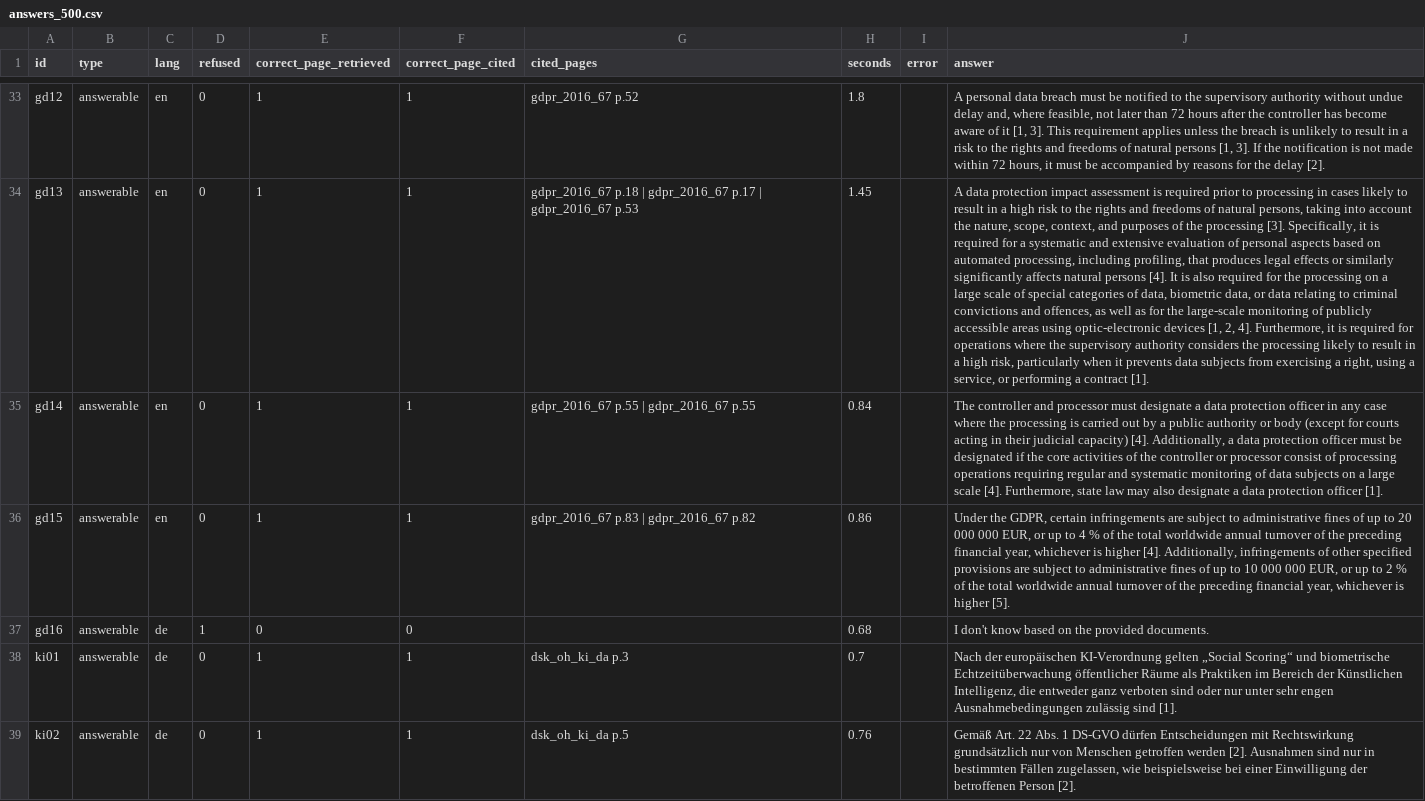
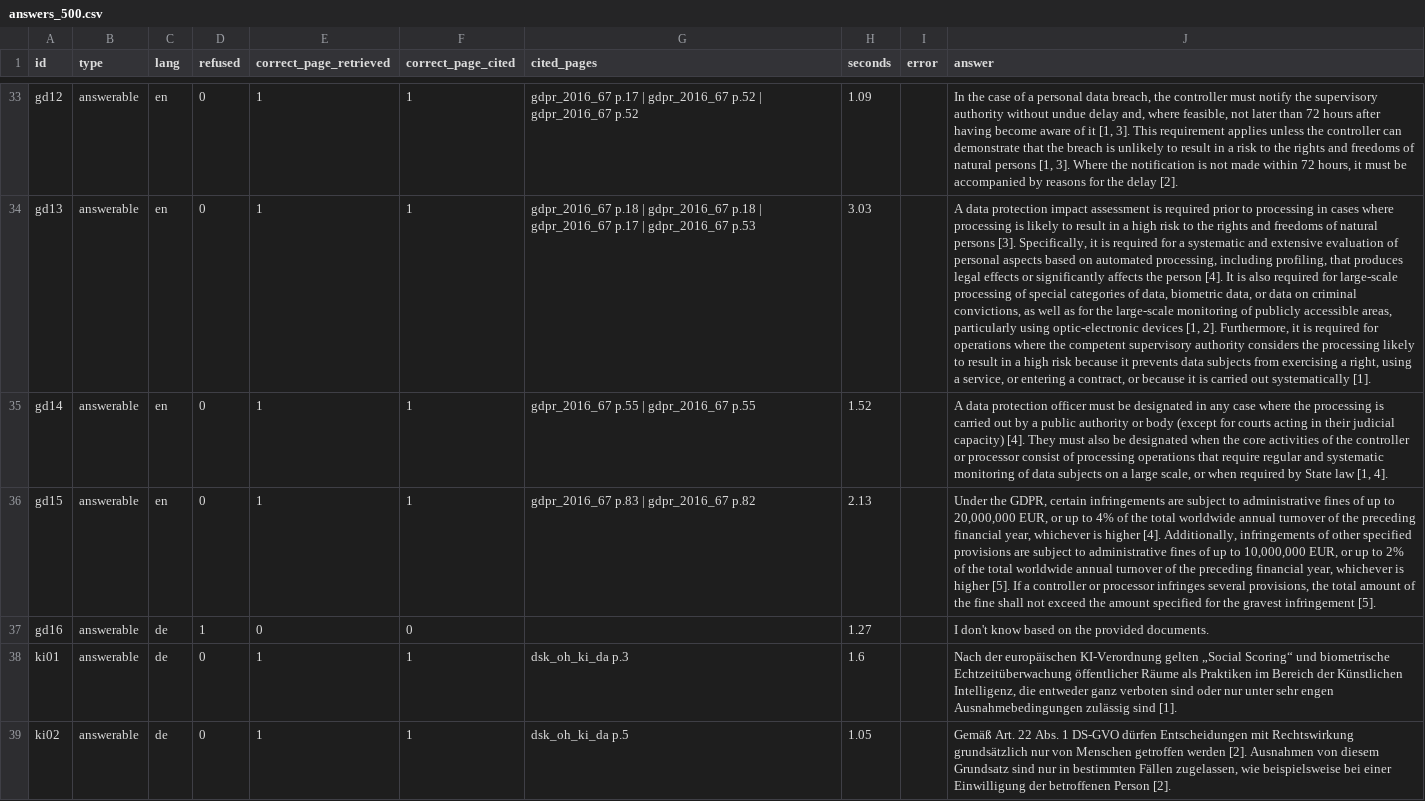
Before and after one commit to mirilkikani/ask-the-rules-rag, a CSV file: eval/results/answers_500.csv, drawn as a sheet; only a part is shown, gaps mark what is left out; the diff covers the shown part only; the diff names each change by its address in the sheet, - before the commit and + after, or states it on an @@ line.

Commit message:
Fix citation parsing for [1, 2] format, rerun answer evaluation

```diff
--- a/eval/results/answers_500.csv
+++ b/eval/results/answers_500.csv
-G33 (cited_pages): gdpr_2016_67 p.52
+G33 (cited_pages): gdpr_2016_67 p.17 | gdpr_2016_67 p.52 | gdpr_2016_67 p.52
-H33 (seconds): 1.8
+H33 (seconds): 1.09
-J33 (answer): A personal data breach must be notified to the supervisory authority without undue delay and, where feasible, not later than 72 hours after the controller has become aware of it [1, 3]. This requirement applies unless the breach is unlikely to result in a risk to the rights and freedoms of natural persons [1, 3]. If the notification…
+J33 (answer): In the case of a personal data breach, the controller must notify the supervisory authority without undue delay and, where feasible, not later than 72 hours after having become aware of it [1, 3]. This requirement applies unless the controller can demonstrate that the breach is unlikely to result in a risk to the rights and freedoms of natural persons [1, 3]. Where the notification…
-G34 (cited_pages): …| gdpr_2016_67 p.17 |…
+G34 (cited_pages): …| gdpr_2016_67 p.18 | gdpr_2016_67 p.17 |…
-H34 (seconds): 1.45
+H34 (seconds): 3.03
-J34 (answer): …in cases likely to result in a high risk to the rights and freedoms of natural persons, taking into account the nature, scope, context, and purposes of the processing [3]. Specifically, it is required for a systematic and extensive evaluation of personal aspects based on automated processing, including profiling, that produces legal effects or similarly significantly affects natural persons [4]. It is also required for the processing on a large scale of special categories of data, biometric data, or data relating to criminal convictions and offences, as well as for the large-scale monitoring of publicly accessible areas using optic-electronic devices [1, 2, 4]. Furthermore, it is required for operations where the supervisory authority considers the processing likely to result in a high risk, particularly when it prevents data subjects from exercising a right, using a service, or performing a contract [1].
+J34 (answer): …in cases where processing is likely to result in a high risk to the rights and freedoms of natural persons [3]. Specifically, it is required for a systematic and extensive evaluation of personal aspects based on automated processing, including profiling, that produces legal effects or significantly affects the person [4]. It is also required for large-scale processing of special categories of data, biometric data, or data on criminal convictions, as well as for the large-scale monitoring of publicly accessible areas, particularly using optic-electronic devices [1, 2]. Furthermore, it is required for operations where the competent supervisory authority considers the processing likely to result in a high risk because it prevents data subjects from exercising a right, using a service, or entering a contract, or because it is carried out systematically [1].
-H35 (seconds): 0.84
+H35 (seconds): 1.52
-J35 (answer): The controller and processor must designate a data protection officer in any case where the processing is carried out by a public authority or body (except for courts acting in their judicial capacity) [4]. Additionally, a data protection officer must be designated if the core activities of the controller or processor consist of processing operations requiring regular and systematic monitoring of data subjects on a large scale [4]. Furthermore, state law may also designate a data protection officer [1].
+J35 (answer): A data protection officer must be designated in any case where the processing is carried out by a public authority or body (except for courts acting in their judicial capacity) [4]. They must also be designated when the core activities of the controller or processor consist of processing operations that require regular and systematic monitoring of data subjects on a large scale, or when required by State law [1, 4].
-H36 (seconds): 0.86
+H36 (seconds): 2.13
-J36 (answer): …up to 20 000 000 EUR, or up to 4 % of the total worldwide annual turnover of the preceding financial year, whichever is higher [4]. Additionally, infringements of other specified provisions are subject to administrative fines of up to 10 000 000 EUR, or up to 2 % of the total worldwide annual turnover of the preceding financial year, whichever is higher [5].
+J36 (answer): …up to 20,000,000 EUR, or up to 4% of the total worldwide annual turnover of the preceding financial year, whichever is higher [4]. Additionally, infringements of other specified provisions are subject to administrative fines of up to 10,000,000 EUR, or up to 2% of the total worldwide annual turnover of the preceding financial year, whichever is higher [5]. If a controller or processor infringes several provisions, the total amount of the fine shall not exceed the amount specified for the gravest infringement [5].
-H37 (seconds): 0.68
+H37 (seconds): 1.27
-H38 (seconds): 0.7
+H38 (seconds): 1.6
-H39 (seconds): 0.76
+H39 (seconds): 1.05
-J39 (answer): …[2]. Ausnahmen sind nur…
+J39 (answer): …[2]. Ausnahmen von diesem Grundsatz sind nur…
```
Also changed, not shown: 102 edited cells elsewhere in this file, 1 other file.
